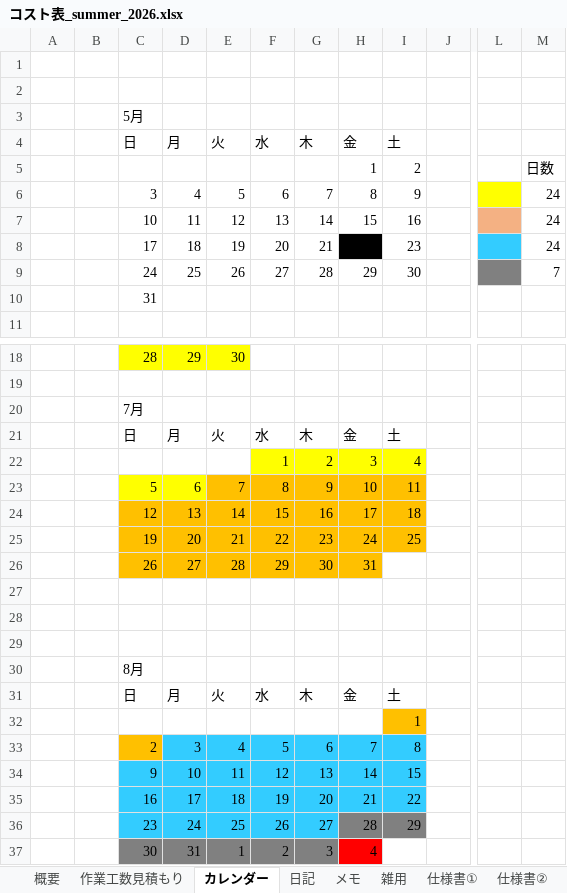
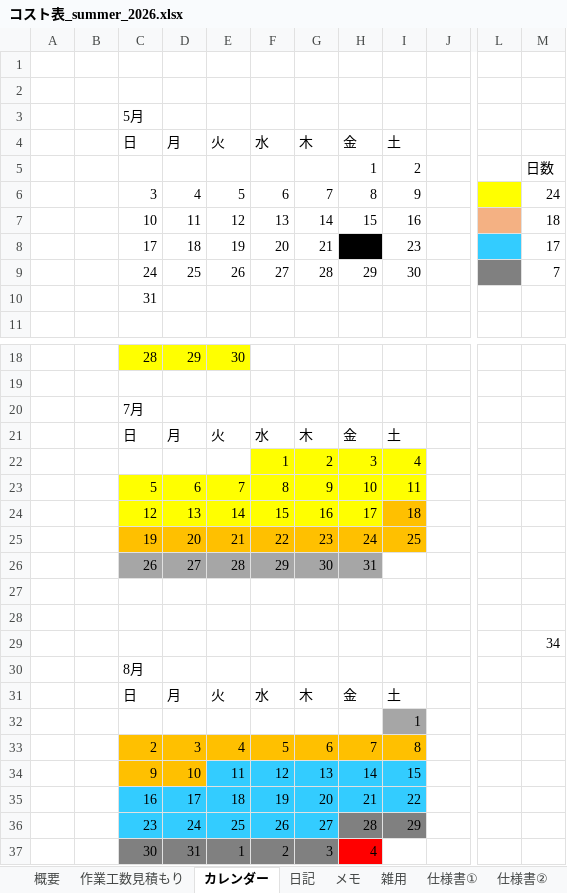
Before and after one commit to hir4rin/2026_summer, an Excel workbook: 進捗/コスト表_summer_2026.xlsx, sheet カレンダー, drawn as a sheet; only a part is shown, gaps mark what is left out; values as stored, in another font and other column widths than the file's, no borders; the diff names each change by its address in the sheet, - before the commit and + after, or states it on an @@ line.

```diff
--- a/進捗/コスト表_summer_2026.xlsx (sheet カレンダー)
+++ b/進捗/コスト表_summer_2026.xlsx (sheet カレンダー)
-M7: 24
+M7: 18
-M8: 24
+M8: 17
-E23:I23 fill: #FFC000
+E23:I23 fill: #FFFF00
-C24:H24 fill: #FFC000
+C24:H24 fill: #FFFF00
-C26:H26 fill: #FFC000
+C26:H26 fill: #A6A6A6
-M29: (empty)
+M29: 34
-I32 fill: #FFC000
+I32 fill: #A6A6A6
-D33:I33 fill: #33CCFF
+D33:I33 fill: #FFC000
-C34:D34 fill: #33CCFF
+C34:D34 fill: #FFC000
```
Also changed, not shown: sheet 作業工数見積もり, sheet 概要, formulas that keep their value.
